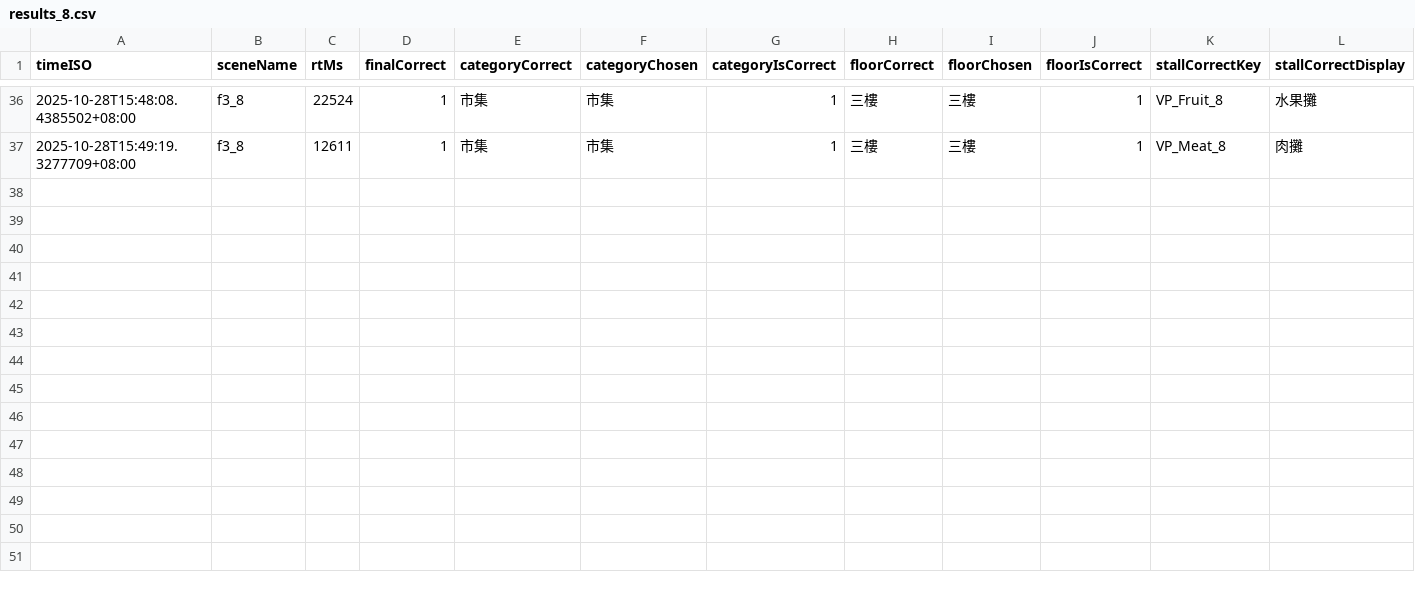
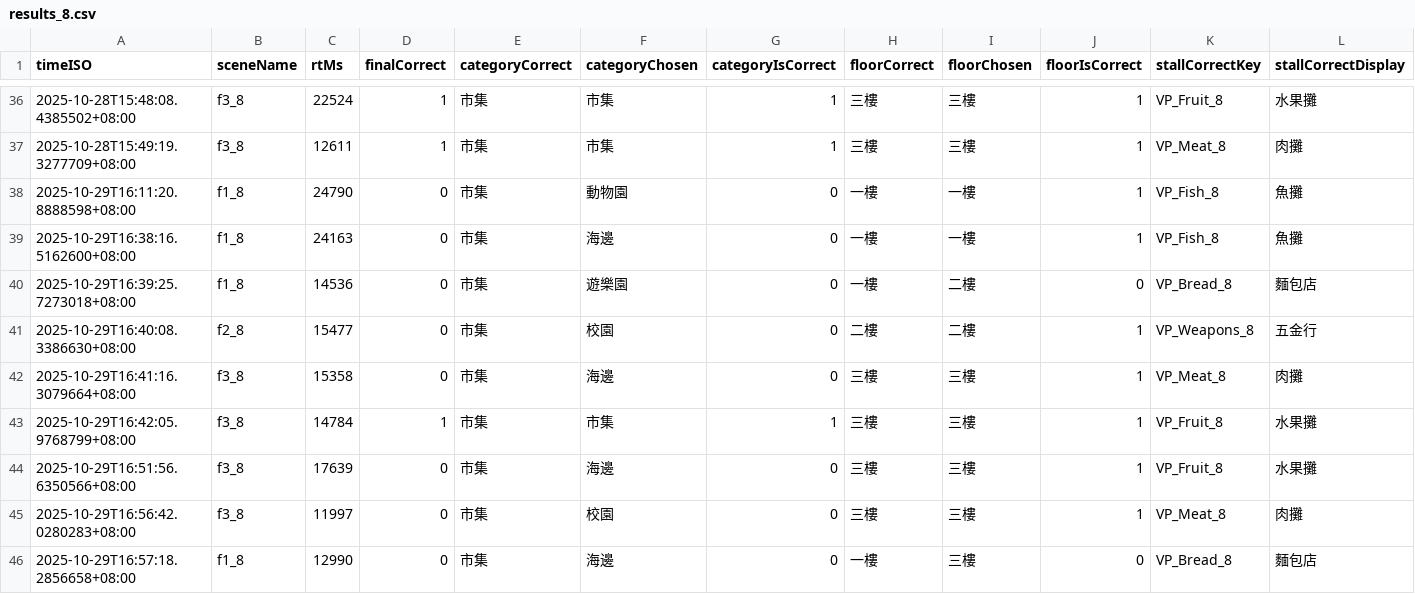
Before and after one commit to rrrrrr0958/vr-mmse-test, a CSV file: vr mmse test/Assets/Scripts/game_8/results_8.csv, drawn as a sheet; only a part is shown, gaps mark what is left out; rows hold the shown columns only; the diff names each change by its address in the sheet, - before the commit and + after, or states it on an @@ line.

```diff
--- a/vr mmse test/Assets/Scripts/game_8/results_8.csv
+++ b/vr mmse test/Assets/Scripts/game_8/results_8.csv
+row 38: 2025-10-29T16:11:20.8888598+08:00 | f1_8 | 24790 | 0 | 市集 | 動物園 | 0 | 一樓 | 一樓 | 1 | VP_Fish_8 | 魚攤
+row 39: 2025-10-29T16:38:16.5162600+08:00 | f1_8 | 24163 | 0 | 市集 | 海邊 | 0 | 一樓 | 一樓 | 1 | VP_Fish_8 | 魚攤
+row 40: 2025-10-29T16:39:25.7273018+08:00 | f1_8 | 14536 | 0 | 市集 | 遊樂園 | 0 | 一樓 | 二樓 | 0 | VP_Bread_8 | 麵包店
+row 41: 2025-10-29T16:40:08.3386630+08:00 | f2_8 | 15477 | 0 | 市集 | 校園 | 0 | 二樓 | 二樓 | 1 | VP_Weapons_8 | 五金行
+row 42: 2025-10-29T16:41:16.3079664+08:00 | f3_8 | 15358 | 0 | 市集 | 海邊 | 0 | 三樓 | 三樓 | 1 | VP_Meat_8 | 肉攤
+row 43: 2025-10-29T16:42:05.9768799+08:00 | f3_8 | 14784 | 1 | 市集 | 市集 | 1 | 三樓 | 三樓 | 1 | VP_Fruit_8 | 水果攤
+row 44: 2025-10-29T16:51:56.6350566+08:00 | f3_8 | 17639 | 0 | 市集 | 海邊 | 0 | 三樓 | 三樓 | 1 | VP_Fruit_8 | 水果攤
+row 45: 2025-10-29T16:56:42.0280283+08:00 | f3_8 | 11997 | 0 | 市集 | 校園 | 0 | 三樓 | 三樓 | 1 | VP_Meat_8 | 肉攤
+row 46: 2025-10-29T16:57:18.2856658+08:00 | f1_8 | 12990 | 0 | 市集 | 海邊 | 0 | 一樓 | 三樓 | 0 | VP_Bread_8 | 麵包店
```
Also changed, not shown: 23 other files.
